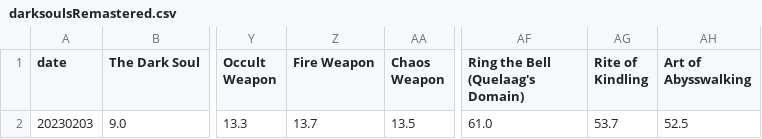
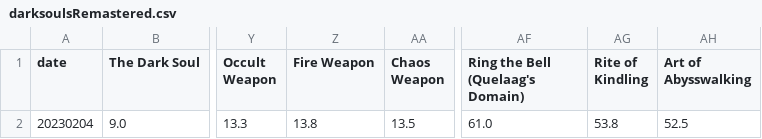
Before and after one commit to huyunonamazu/fromsoftware_trophy, a CSV file: darksoulsRemastered.csv, drawn as a sheet; only a part is shown, gaps mark what is left out; the diff names each change by its address in the sheet, - before the commit and + after, or states it on an @@ line.

```diff
--- a/darksoulsRemastered.csv
+++ b/darksoulsRemastered.csv
-A2 (date): 20230203
+A2 (date): 20230204
-Z2 (Fire Weapon): 13.7
+Z2 (Fire Weapon): 13.8
-AG2 (Rite of Kindling): 53.7
+AG2 (Rite of Kindling): 53.8
```
Also changed, not shown: bloodborne.csv, darksouls2.csv, 1 other file.
